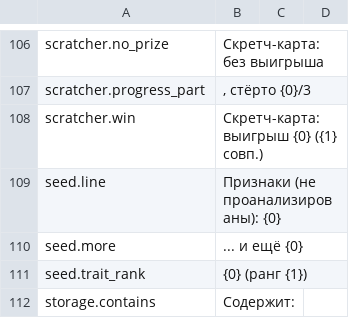
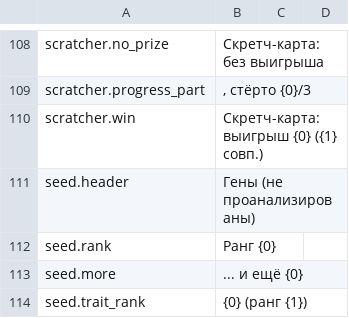
Before and after one commit to Nwflower/item-details, a CSV file: Localization/ru.csv, drawn as a sheet; only a part is shown, gaps mark what is left out; the shorter side is filled out with more unchanged rows; removed rows and columns are numbered as before the commit, all else as after; the diff covers the shown part only; the diff names each change by its address in the sheet, - before the commit and + after, or states it on an @@ line.

```diff
--- a/Localization/ru.csv
+++ b/Localization/ru.csv
-row 109: seed.line | Признаки (не проанализированы): {0}
+row 111: seed.header | Гены (не проанализированы)
+row 112: seed.rank | Ранг {0}
```
Also changed, not shown: 7 added rows elsewhere in this file, Localization/de.csv, Localization/es.csv, 27 other files.
